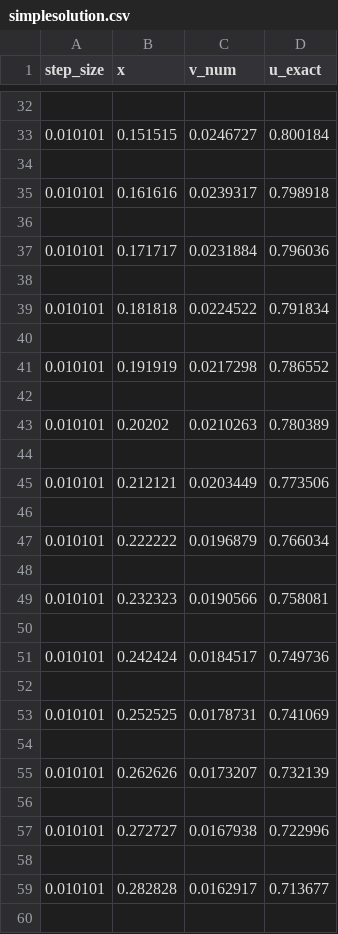
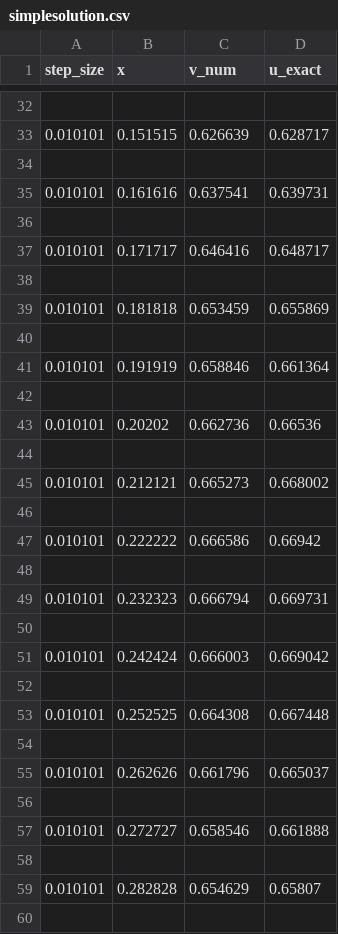
Before and after one commit to lasse-steinnes/FYS4150-Project1, a CSV file: cpp-code/Results/simplesolution.csv, drawn as a sheet; only a part is shown, gaps mark what is left out; the diff covers the shown part only.

```diff
--- a/cpp-code/Results/simplesolution.csv
+++ b/cpp-code/Results/simplesolution.csv
@@ -32,29 +32,29 @@ step_size,                  x,              v_num,            u_exact,
 
-0.010101,            0.151515,           0.0246727,            0.800184,
+0.010101,            0.151515,            0.626639,            0.628717,
 
-0.010101,            0.161616,           0.0239317,            0.798918,
+0.010101,            0.161616,            0.637541,            0.639731,
 
-0.010101,            0.171717,           0.0231884,            0.796036,
+0.010101,            0.171717,            0.646416,            0.648717,
 
-0.010101,            0.181818,           0.0224522,            0.791834,
+0.010101,            0.181818,            0.653459,            0.655869,
 
-0.010101,            0.191919,           0.0217298,            0.786552,
+0.010101,            0.191919,            0.658846,            0.661364,
 
-0.010101,             0.20202,           0.0210263,            0.780389,
+0.010101,             0.20202,            0.662736,             0.66536,
 
-0.010101,            0.212121,           0.0203449,            0.773506,
+0.010101,            0.212121,            0.665273,            0.668002,
 
-0.010101,            0.222222,           0.0196879,            0.766034,
+0.010101,            0.222222,            0.666586,             0.66942,
 
-0.010101,            0.232323,           0.0190566,            0.758081,
+0.010101,            0.232323,            0.666794,            0.669731,
 
-0.010101,            0.242424,           0.0184517,            0.749736,
+0.010101,            0.242424,            0.666003,            0.669042,
 
-0.010101,            0.252525,           0.0178731,            0.741069,
+0.010101,            0.252525,            0.664308,            0.667448,
 
-0.010101,            0.262626,           0.0173207,            0.732139,
+0.010101,            0.262626,            0.661796,            0.665037,
 
-0.010101,            0.272727,           0.0167938,            0.722996,
+0.010101,            0.272727,            0.658546,            0.661888,
 
-0.010101,            0.282828,           0.0162917,            0.713677,
+0.010101,            0.282828,            0.654629,             0.65807,
 
```
Also changed, not shown: 169 edited cells elsewhere in this file, 2 other files.
